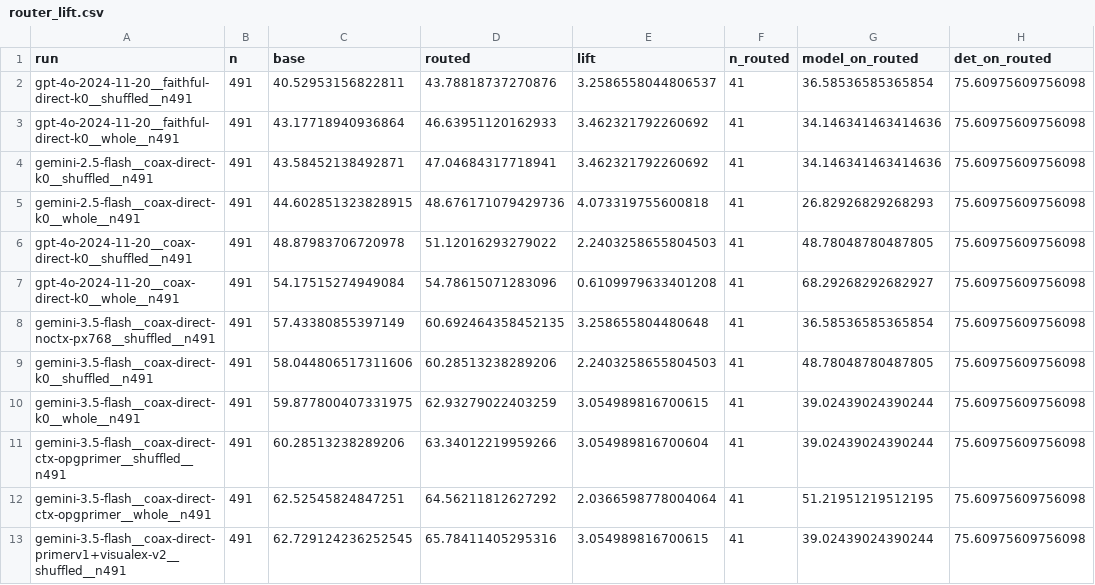
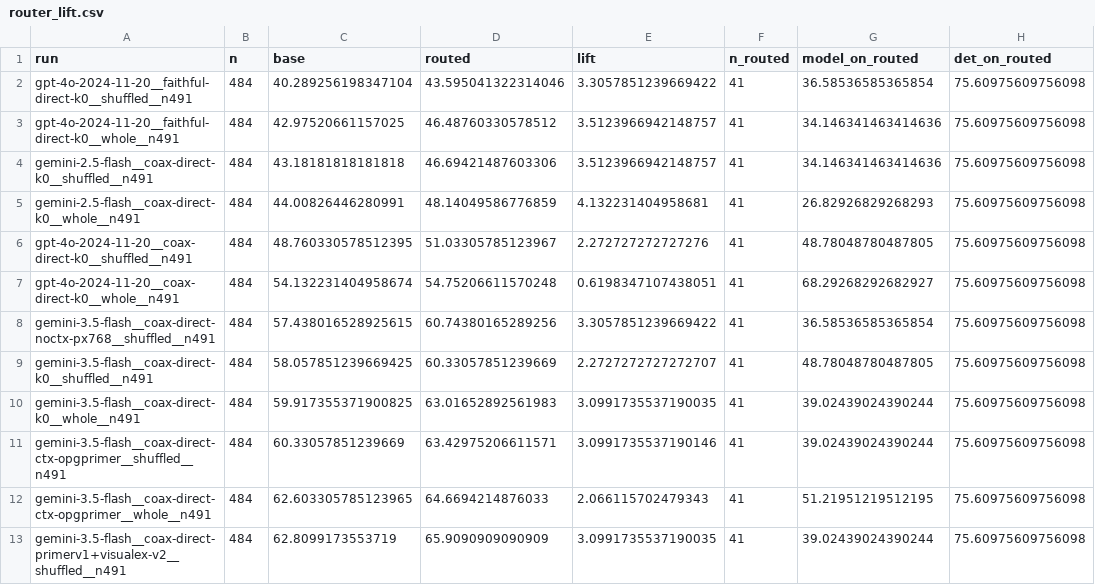
Before and after one commit to leostuy2028/dental, a CSV file: results/detector/router_lift.csv, drawn as a sheet; only a part is shown; the diff names each change by its address in the sheet, - before the commit and + after, or states it on an @@ line.

Commit message:
Score the router on §7's corrected benchmark, not the uncorrected 491
Asked in review: was this run before or after §7? It was before -- on the full 491 -- which
was the wrong default for a paper that releases a corrected version of that set two sections
earlier.

Checked first whether it mattered, and there are two separate questions.

Are any ROUTED questions ones §7 condemns? No. All 41 are KEEP and all are in the reading
score; none is among the 7 drops or the 71 flags. So the detector's win was never resting on
items we ourselves call broken.

Does the corrected set change the score? Barely, and now it is the default anyway. §7's
rebalanced key turns out to be IDENTICAL to the position-balanced key these runs already
used -- verified, 100% agreement on all 491 -- so restricting to the reading score costs no
rescoring at all. It only removes the 7 dropped items.

  curated (484)    43.2 -> 46.7  +3.5   ...  62.8 -> 65.9  +3.1
  all 491          43.6 -> 47.0  +3.5   ...  62.7 -> 65.8  +3.1

Nothing moves by more than a tenth of a point, which is itself worth stating: the result does
not depend on which version of the benchmark it is measured on.

Two bugs found while doing this, both of the kind that produce a plausible wrong number:

- the first curated attempt returned scores IDENTICAL to the 491 run, because I filtered the
  question set but not the model CSVs, leaving the denominator at 491 while the numerator
  changed. Fixed by restricting each run to the same item set the router was applied to.
- --all-491 overwrote the paper's generated table fragment, so running the alternate view
  silently republished the wrong numbers. It now refuses to write the fragment, and that is
  verified by checksum.

```diff
--- a/results/detector/router_lift.csv
+++ b/results/detector/router_lift.csv
-B2:B13 (n): 491
+B2:B13 (n): 484
-C2 (base): 40.52953156822811
+C2 (base): 40.289256198347104
-D2 (routed): 43.78818737270876
+D2 (routed): 43.595041322314046
-E2 (lift): 3.2586558044806537
+E2 (lift): 3.3057851239669422
-C3 (base): 43.17718940936864
+C3 (base): 42.97520661157025
-D3 (routed): 46.63951120162933
+D3 (routed): 46.48760330578512
-E3:E4 (lift): 3.462321792260692
+E3:E4 (lift): 3.5123966942148757
-C4 (base): 43.58452138492871
+C4 (base): 43.18181818181818
-D4 (routed): 47.04684317718941
+D4 (routed): 46.69421487603306
-C5 (base): 44.602851323828915
+C5 (base): 44.00826446280991
-D5 (routed): 48.676171079429736
+D5 (routed): 48.14049586776859
-E5 (lift): 4.073319755600818
+E5 (lift): 4.132231404958681
-C6 (base): 48.87983706720978
+C6 (base): 48.760330578512395
-D6 (routed): 51.12016293279022
+D6 (routed): 51.03305785123967
-E6 (lift): 2.2403258655804503
+E6 (lift): 2.272727272727276
-C7 (base): 54.17515274949084
+C7 (base): 54.132231404958674
-D7 (routed): 54.78615071283096
+D7 (routed): 54.75206611570248
-E7 (lift): 0.6109979633401208
+E7 (lift): 0.6198347107438051
-C8 (base): 57.43380855397149
+C8 (base): 57.438016528925615
-D8 (routed): 60.692464358452135
+D8 (routed): 60.74380165289256
-E8 (lift): 3.258655804480648
+E8 (lift): 3.3057851239669422
-C9 (base): 58.044806517311606
+C9 (base): 58.057851239669425
-D9 (routed): 60.28513238289206
+D9 (routed): 60.33057851239669
-E9 (lift): 2.2403258655804503
+E9 (lift): 2.2727272727272707
-C10 (base): 59.877800407331975
+C10 (base): 59.917355371900825
-D10 (routed): 62.93279022403259
+D10 (routed): 63.01652892561983
-E10 (lift): 3.054989816700615
+E10 (lift): 3.0991735537190035
-C11 (base): 60.28513238289206
+C11 (base): 60.33057851239669
-D11 (routed): 63.34012219959266
+D11 (routed): 63.42975206611571
-E11 (lift): 3.054989816700604
+E11 (lift): 3.0991735537190146
-C12 (base): 62.52545824847251
+C12 (base): 62.603305785123965
-D12 (routed): 64.56211812627292
+D12 (routed): 64.6694214876033
-E12 (lift): 2.0366598778004064
+E12 (lift): 2.066115702479343
-C13 (base): 62.729124236252545
+C13 (base): 62.8099173553719
-D13 (routed): 65.78411405295316
+D13 (routed): 65.9090909090909
-E13 (lift): 3.054989816700615
+E13 (lift): 3.0991735537190035
```
Also changed, not shown: 4 other files.
